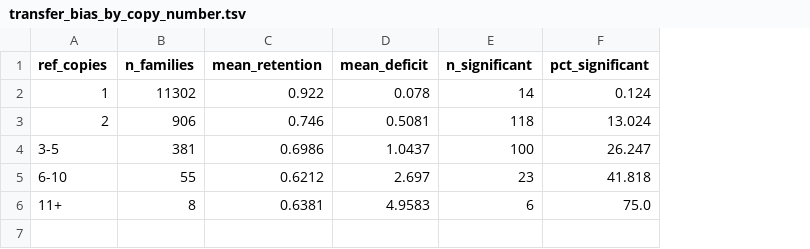
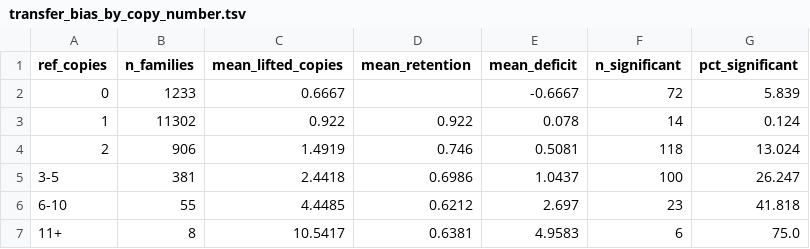
Before and after one commit to tylermaire/cx_pipiens_pangenome, a TSV file: results/cafe/transfer_bias_by_copy_number.tsv, drawn as a sheet; addresses are those after the commit; the diff names each change by its address in the sheet, - before the commit and + after, or states it on an @@ line.

```diff
--- a/results/cafe/transfer_bias_by_copy_number.tsv
+++ b/results/cafe/transfer_bias_by_copy_number.tsv
+column C (mean_lifted_copies), rows 3-7: 0.922 | 1.4919 | 2.4418 | 4.4485 | 10.5417
+row 2: 0 | 1233 | 0.6667 |  | -0.6667 | 72 | 5.839
```
Also changed, not shown: results/cafe/branch_summary.tsv, results/cafe/transfer_bias_summary.tsv.
